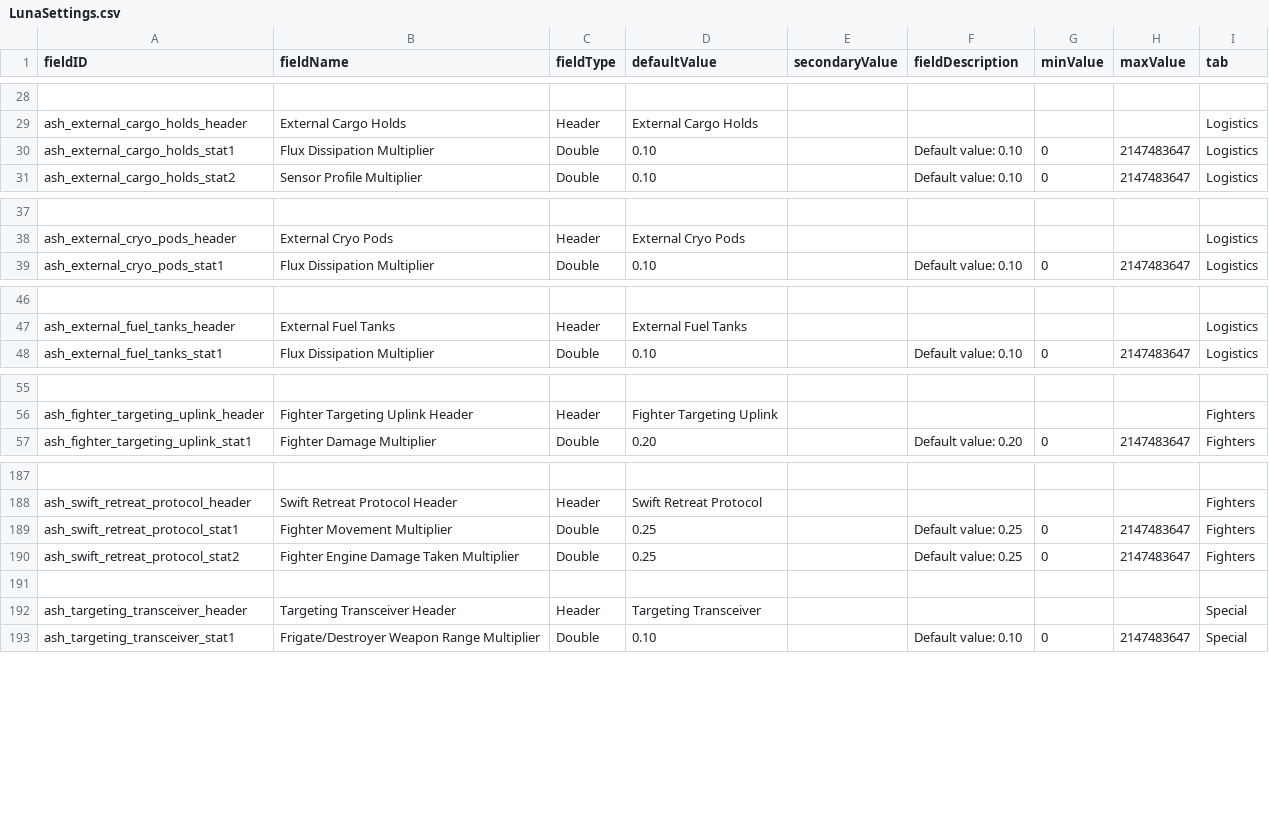
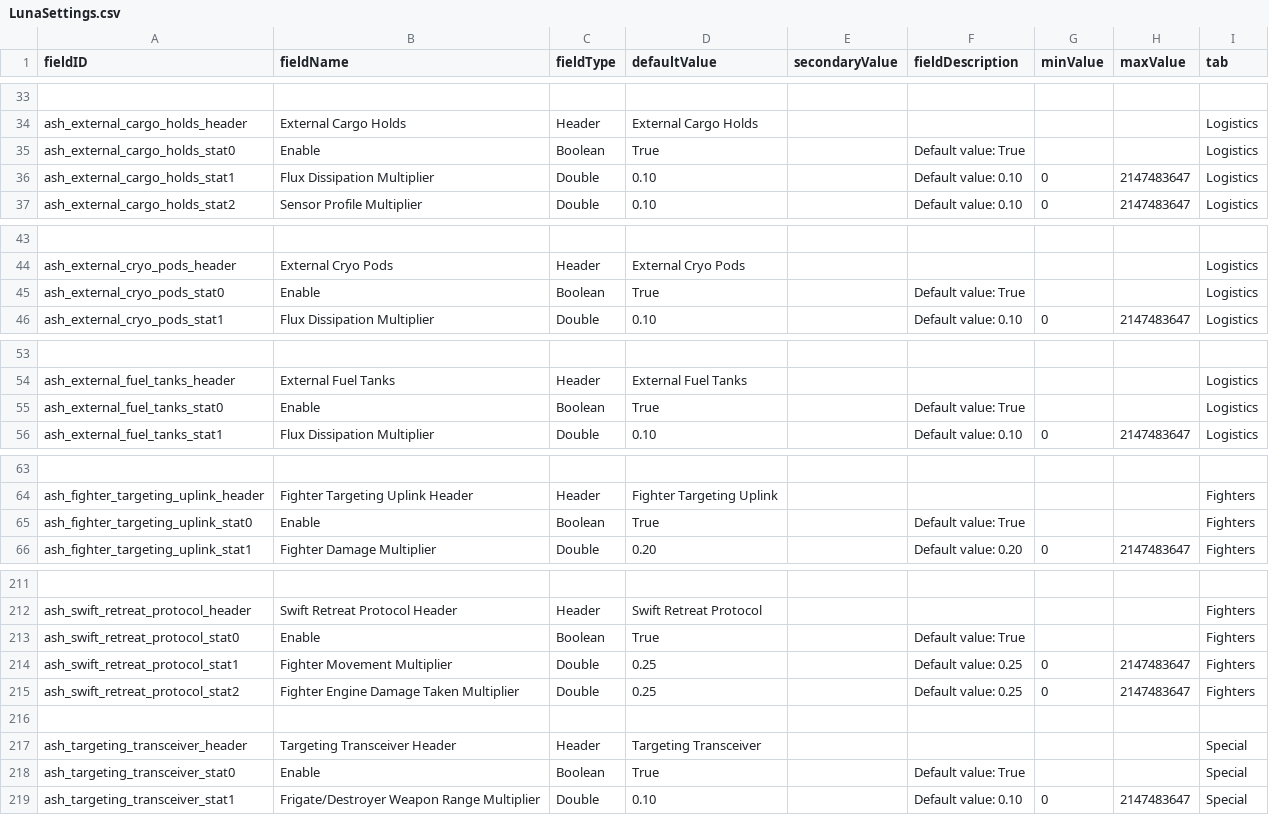
Before and after one commit to AudaxLudos/aptly-simple-hullmods, a CSV file: data/config/LunaSettings.csv, drawn as a sheet; only a part is shown, gaps mark what is left out; the diff covers the shown part only; the diff names each change by its address in the sheet, - before the commit and + after, or states it on an @@ line.

```diff
--- a/data/config/LunaSettings.csv
+++ b/data/config/LunaSettings.csv
+row 35: ash_external_cargo_holds_stat0 | Enable | Boolean | True |  | Default value: True |  |  | Logistics
+row 45: ash_external_cryo_pods_stat0 | Enable | Boolean | True |  | Default value: True |  |  | Logistics
+row 55: ash_external_fuel_tanks_stat0 | Enable | Boolean | True |  | Default value: True |  |  | Logistics
+row 65: ash_fighter_targeting_uplink_stat0 | Enable | Boolean | True |  | Default value: True |  |  | Fighters
+row 213: ash_swift_retreat_protocol_stat0 | Enable | Boolean | True |  | Default value: True |  |  | Fighters
+row 218: ash_targeting_transceiver_stat0 | Enable | Boolean | True |  | Default value: True |  |  | Special
```
Also changed, not shown: 23 added rows elsewhere in this file, 32 other files.
